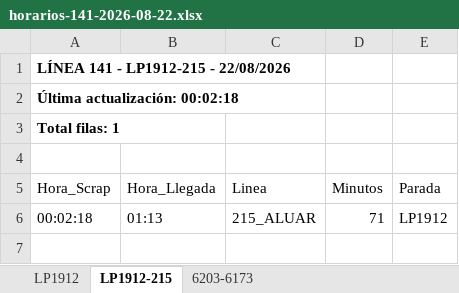
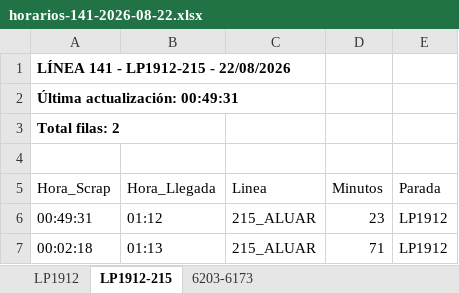
Before and after one commit to palomac00/recolector-cuadradoapp, an Excel workbook: data/horarios-141-2026-08-22.xlsx, sheet LP1912-215, drawn as a sheet; values as stored, in another font and other column widths than the file's, no borders; the diff names each change by its address in the sheet, - before the commit and + after, or states it on an @@ line.

```diff
--- a/data/horarios-141-2026-08-22.xlsx (sheet LP1912-215)
+++ b/data/horarios-141-2026-08-22.xlsx (sheet LP1912-215)
-A2 (Hora_Scrap): Última actualización: 00:02:18
+A2 (Hora_Scrap): Última actualización: 00:49:31
-A3 (Hora_Scrap): Total filas: 1
+A3 (Hora_Scrap): Total filas: 2
+row 6: 00:49:31 | 01:12 | 215_ALUAR | 23 | LP1912
```
Also changed, not shown: sheet LP1912, sheet 6203-6173.
